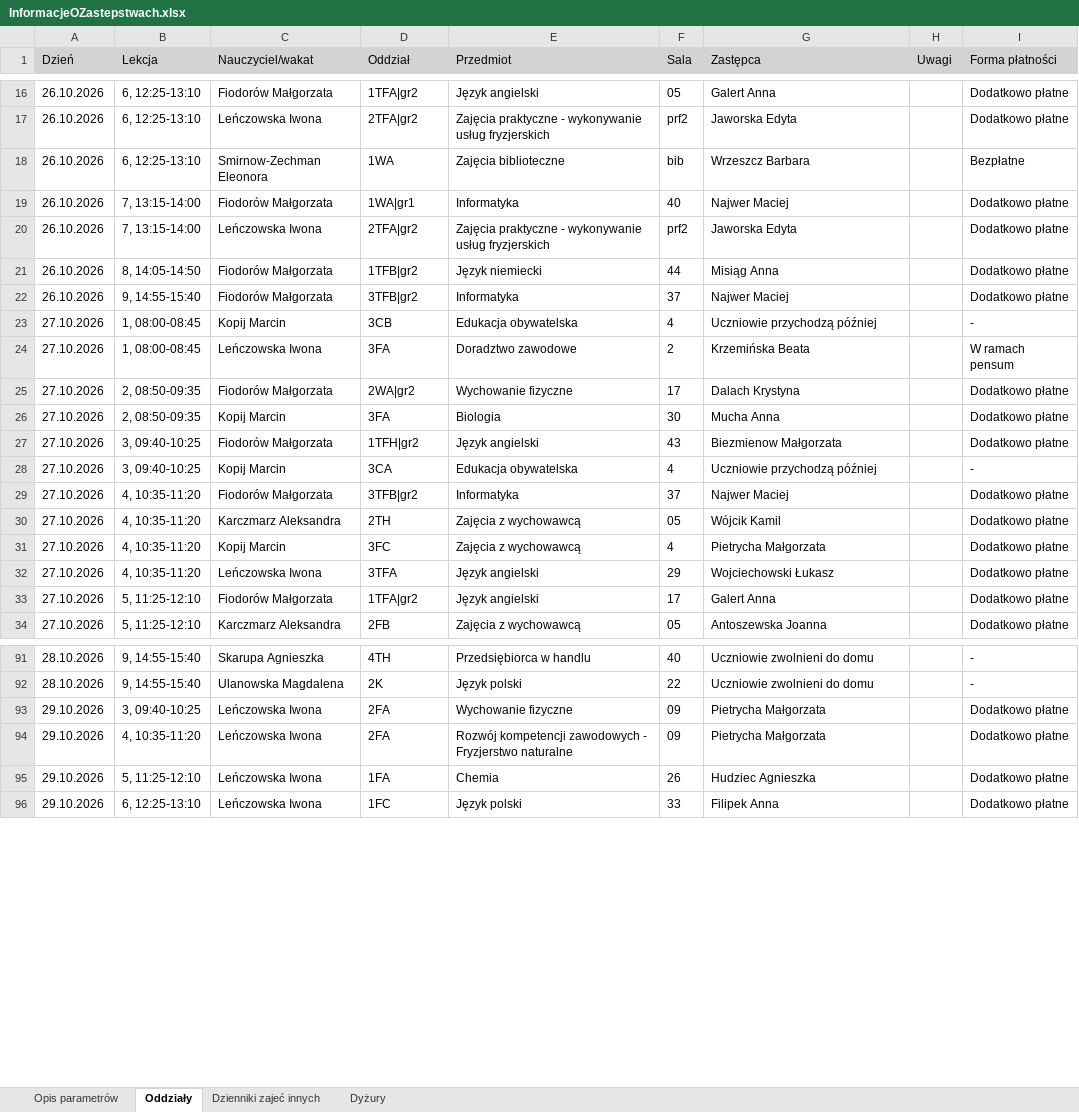
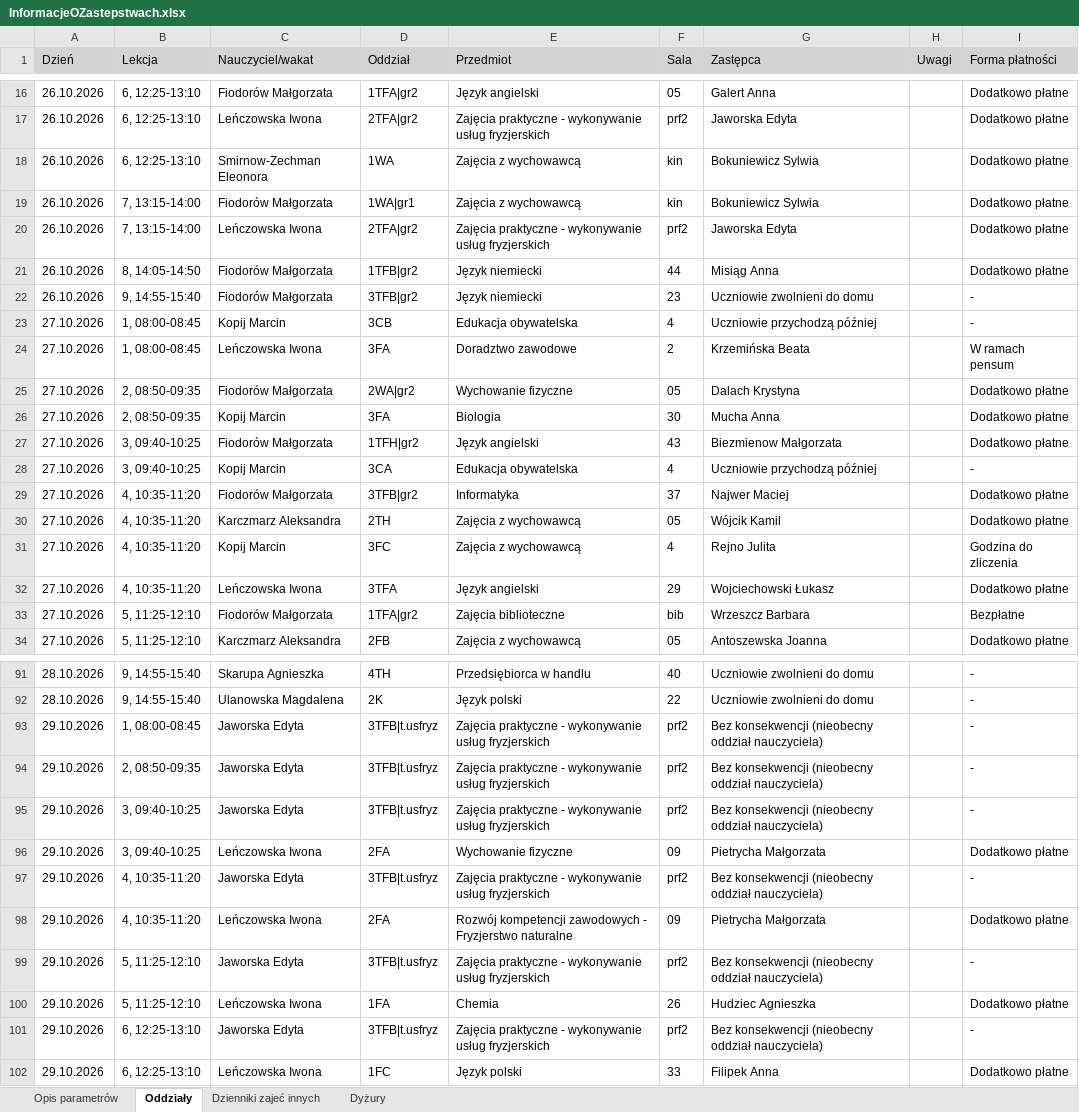
Before and after one commit to adeodatus11/zastepstwa, an Excel workbook: InformacjeOZastepstwach.xlsx, sheet Oddziały, drawn as a sheet; only a part is shown, gaps mark what is left out; values as stored, in another font and other column widths than the file's, no borders; the diff names each change by its address in the sheet, - before the commit and + after, or states it on an @@ line.

```diff
--- a/InformacjeOZastepstwach.xlsx (sheet Oddziały)
+++ b/InformacjeOZastepstwach.xlsx (sheet Oddziały)
-E18 (Przedmiot): Zajęcia biblioteczne
+E18 (Przedmiot): Zajęcia z wychowawcą
-F18 (Sala): bib
+F18 (Sala): kin
-G18 (Zastępca): Wrzeszcz Barbara
+G18 (Zastępca): Bokuniewicz Sylwia
-I18 (Forma płatności): Bezpłatne
+I18 (Forma płatności): Dodatkowo płatne
-E19 (Przedmiot): Informatyka
+E19 (Przedmiot): Zajęcia z wychowawcą
-F19 (Sala): 40
+F19 (Sala): kin
-G19 (Zastępca): Najwer Maciej
+G19 (Zastępca): Bokuniewicz Sylwia
-E22 (Przedmiot): Informatyka
+E22 (Przedmiot): Język niemiecki
-F22 (Sala): 37
+F22 (Sala): 23
-G22 (Zastępca): Najwer Maciej
+G22 (Zastępca): Uczniowie zwolnieni do domu
-I22 (Forma płatności): Dodatkowo płatne
+I22 (Forma płatności): -
-F25 (Sala): 17
+F25 (Sala): 05
-G31 (Zastępca): Pietrycha Małgorzata
+G31 (Zastępca): Rejno Julita
-I31 (Forma płatności): Dodatkowo płatne
+I31 (Forma płatności): Godzina do zliczenia
-E33 (Przedmiot): Język angielski
+E33 (Przedmiot): Zajęcia biblioteczne
-F33 (Sala): 17
+F33 (Sala): bib
-G33 (Zastępca): Galert Anna
+G33 (Zastępca): Wrzeszcz Barbara
-I33 (Forma płatności): Dodatkowo płatne
+I33 (Forma płatności): Bezpłatne
+row 93: 29.10.2026 | 1, 08:00-08:45 | Jaworska Edyta | 3TFB|t.usfryz | Zajęcia praktyczne - wykonywanie usług fryzjerskich | prf2 | Bez konsekwencji (nieobecny oddział nauczyciela) |  | -
+row 94: 29.10.2026 | 2, 08:50-09:35 | Jaworska Edyta | 3TFB|t.usfryz | Zajęcia praktyczne - wykonywanie usług fryzjerskich | prf2 | Bez konsekwencji (nieobecny oddział nauczyciela) |  | -
+row 95: 29.10.2026 | 3, 09:40-10:25 | Jaworska Edyta | 3TFB|t.usfryz | Zajęcia praktyczne - wykonywanie usług fryzjerskich | prf2 | Bez konsekwencji (nieobecny oddział nauczyciela) |  | -
+row 97: 29.10.2026 | 4, 10:35-11:20 | Jaworska Edyta | 3TFB|t.usfryz | Zajęcia praktyczne - wykonywanie usług fryzjerskich | prf2 | Bez konsekwencji (nieobecny oddział nauczyciela) |  | -
+row 99: 29.10.2026 | 5, 11:25-12:10 | Jaworska Edyta | 3TFB|t.usfryz | Zajęcia praktyczne - wykonywanie usług fryzjerskich | prf2 | Bez konsekwencji (nieobecny oddział nauczyciela) |  | -
+row 101: 29.10.2026 | 6, 12:25-13:10 | Jaworska Edyta | 3TFB|t.usfryz | Zajęcia praktyczne - wykonywanie usług fryzjerskich | prf2 | Bez konsekwencji (nieobecny oddział nauczyciela) |  | -
```
Also changed, not shown: sheet Dyżury, sheet Opis parametrów, InformacjeOPrzeniesieniach.xlsx.
